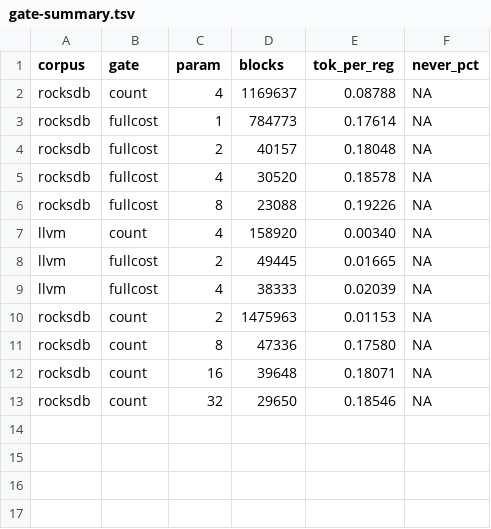
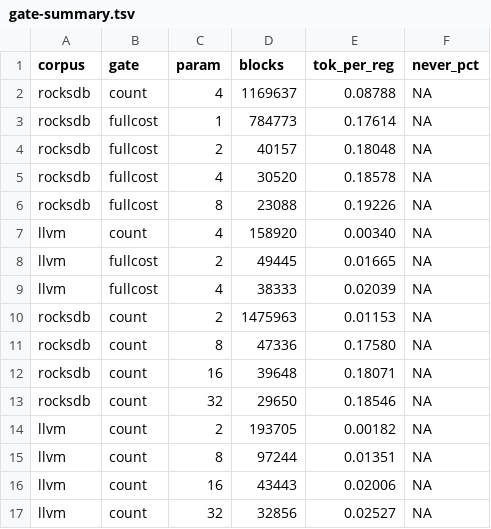
Before and after one commit to mickg10/icecream, a TSV file: linecache/gate-summary.tsv, drawn as a sheet; the diff names each change by its address in the sheet, - before the commit and + after, or states it on an @@ line.

```diff
--- a/linecache/gate-summary.tsv
+++ b/linecache/gate-summary.tsv
+row 14: llvm | count | 2 | 193705 | 0.00182 | NA
+row 15: llvm | count | 8 | 97244 | 0.01351 | NA
+row 16: llvm | count | 16 | 43443 | 0.02006 | NA
+row 17: llvm | count | 32 | 32856 | 0.02527 | NA
```
Also changed, not shown: 1 other file.
